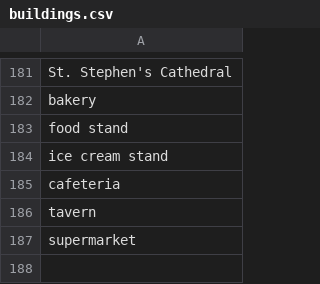
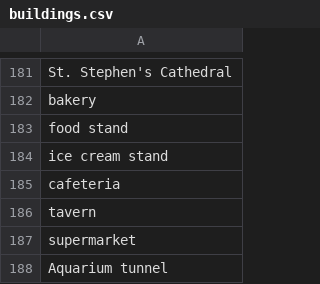
Before and after one commit to AIrjen/OneButtonPrompt, a CSV file: csvfiles/buildings.csv, drawn as a sheet; only a part is shown, gaps mark what is left out; the diff names each change by its address in the sheet, - before the commit and + after, or states it on an @@ line.

```diff
--- a/csvfiles/buildings.csv
+++ b/csvfiles/buildings.csv
+row 188: Aquarium tunnel
```
Also changed, not shown: csvfiles/descriptors.csv, csvfiles/special_lists/overalladditions.csv, 3 other files.
